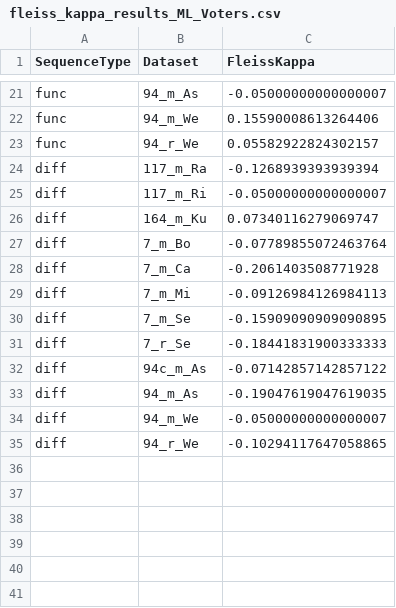
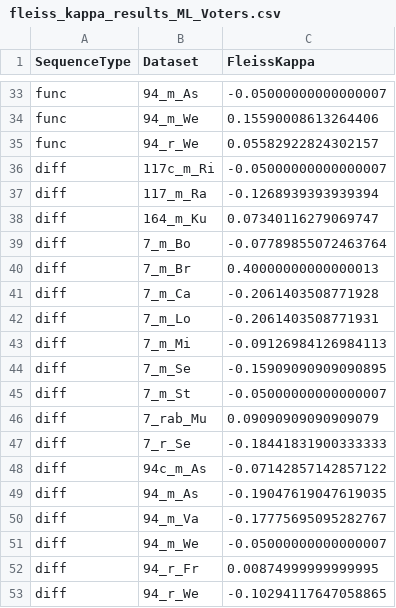
Before and after one commit to Aswendt-Lab/AIDAqc_Figures, a CSV file: input/fleiss_kappa_results_ML_Voters.csv, drawn as a sheet; only a part is shown, gaps mark what is left out; removed rows and columns are numbered as before the commit, all else as after; the diff covers the shown part only; the diff names each change by its address in the sheet, - before the commit and + after, or states it on an @@ line.

```diff
--- a/input/fleiss_kappa_results_ML_Voters.csv
+++ b/input/fleiss_kappa_results_ML_Voters.csv
+row 36: diff | 117c_m_Ri | -0.05000000000000007
-row 25: diff | 117_m_Ri | -0.05000000000000007
+row 40: diff | 7_m_Br | 0.40000000000000013
+row 42: diff | 7_m_Lo | -0.2061403508771931
+row 45: diff | 7_m_St | -0.05000000000000007
+row 46: diff | 7_rab_Mu | 0.09090909090909079
+row 50: diff | 94_m_Va | -0.17775695095282767
+row 52: diff | 94_r_Fr | 0.00874999999999995
```
Also changed, not shown: 12 added rows and 4 edited cells elsewhere in this file, input/fleiss_kappa_results_Human_Voters.csv, 32 other files.
